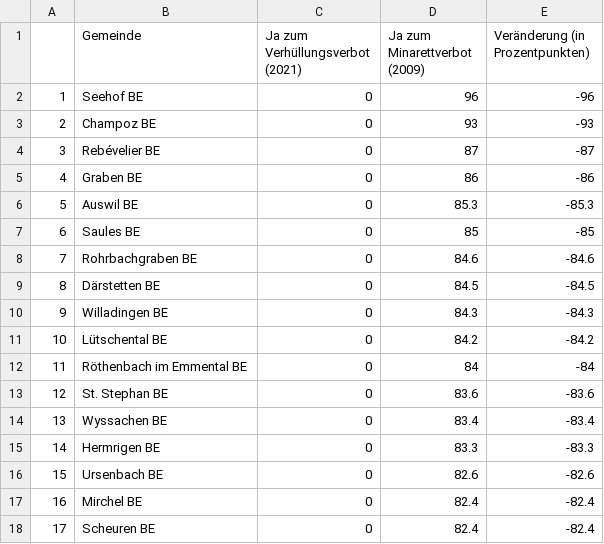
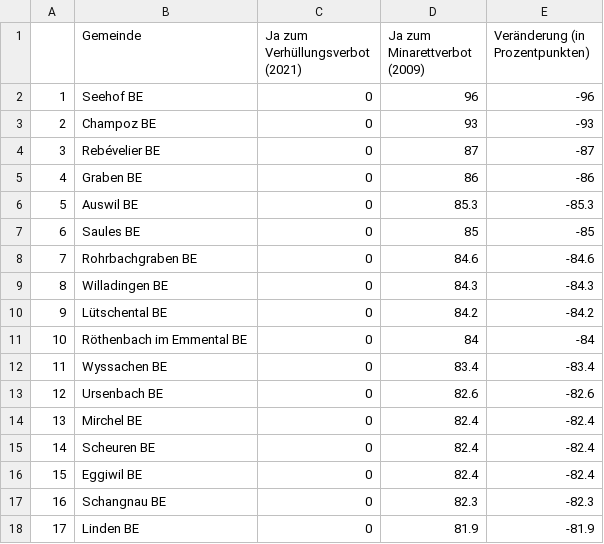
Before and after one commit to awp-finanznachrichten/lena_maerz2021, a CSV file: Tableaux/diminu_de.csv, drawn as a sheet; only a part is shown; the diff covers the shown part only.

```diff
--- a/Tableaux/diminu_de.csv
+++ b/Tableaux/diminu_de.csv
@@ -8,11 +8,11 @@
 "7","Rohrbachgraben BE",0,84.6,-84.6
-"8","Därstetten BE",0,84.5,-84.5
-"9","Willadingen BE",0,84.3,-84.3
-"10","Lütschental BE",0,84.2,-84.2
-"11","Röthenbach im Emmental BE",0,84,-84
-"12","St. Stephan BE",0,83.6,-83.6
-"13","Wyssachen BE",0,83.4,-83.4
-"14","Hermrigen BE",0,83.3,-83.3
-"15","Ursenbach BE",0,82.6,-82.6
-"16","Mirchel BE",0,82.4,-82.4
-"17","Scheuren BE",0,82.4,-82.4
+"8","Willadingen BE",0,84.3,-84.3
+"9","Lütschental BE",0,84.2,-84.2
+"10","Röthenbach im Emmental BE",0,84,-84
+"11","Wyssachen BE",0,83.4,-83.4
+"12","Ursenbach BE",0,82.6,-82.6
+"13","Mirchel BE",0,82.4,-82.4
+"14","Scheuren BE",0,82.4,-82.4
+"15","Eggiwil BE",0,82.4,-82.4
+"16","Schangnau BE",0,82.3,-82.3
+"17","Linden BE",0,81.9,-81.9
```
Also changed, not shown: 99 edited cells elsewhere in this file, Tableaux/diminu_fr.csv, Tableaux/diminu_it.csv, 9 other files.
